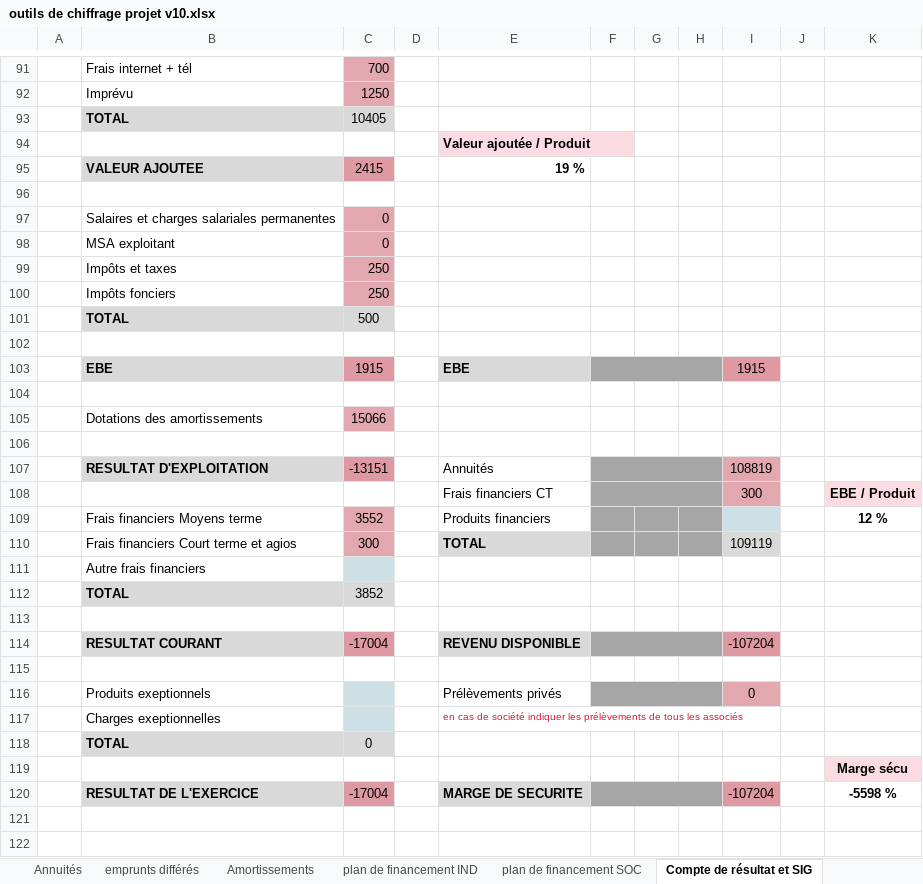
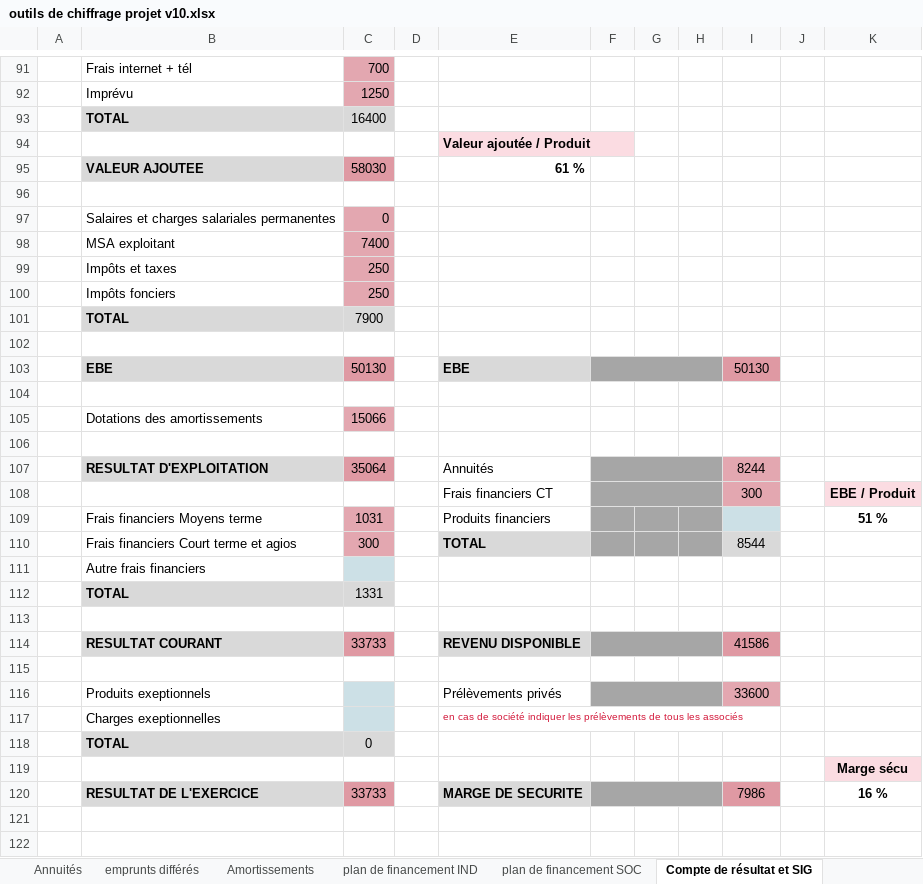
Before and after one commit to Guih44Yahoo/bprea2, an Excel workbook: outils de chiffrage projet v10.xlsx, sheet Compte de résultat et SIG, drawn as a sheet; only a part is shown, gaps mark what is left out; values as stored, in another font and other column widths than the file's, no borders; charts and pictures not drawn; removed rows and columns are numbered as before the commit, all else as after; the diff covers the shown part only; the diff names each change by its address in the sheet, - before the commit and + after, or states it on an @@ line.

```diff
--- a/outils de chiffrage projet v10.xlsx (sheet Compte de résultat et SIG)
+++ b/outils de chiffrage projet v10.xlsx (sheet Compte de résultat et SIG)
-C93: 10405
+C93: 16400
-row 95:  | VALEUR AJOUTEE | 2415 |  | 19 %
+row 95:  | VALEUR AJOUTEE | 58030 |  | 61 %
-C98: 0
+C98: 7400
-C101: 500
+C101: 7900
-C103: 1915
+C103: 50130
-I103: 1915
+I103: 50130
-C107: -13151
+C107: 35064
-I107: 108819
+I107: 8244
-C109: 3552
+C109: 1031
-K109: 12 %
+K109: 51 %
-I110: 109119
+I110: 8544
-C112: 3852
+C112: 1331
-C114: -17004
+C114: 33733
-I114: -107204
+I114: 41586
-I116: 0
+I116: 33600
-row 120:  | RESULTAT DE L'EXERCICE | -17004 |  | MARGE DE SECURITE |  |  |  | -107204 |  | -5598 %
+row 120:  | RESULTAT DE L'EXERCICE | 33733 |  | MARGE DE SECURITE |  |  |  | 7986 |  | 16 %
```
Also changed, not shown: 5 added rows, 5 removed rows and 21 edited cells elsewhere in this sheet, sheet MB globale, sheet MB atelier 3, sheet MB atelier 4, sheet MB atelier 2, sheet MB atelier 1, sheet données TK, formulas that keep their value, charts or pictures, planning_ghu.xlsm, 1 other file.
